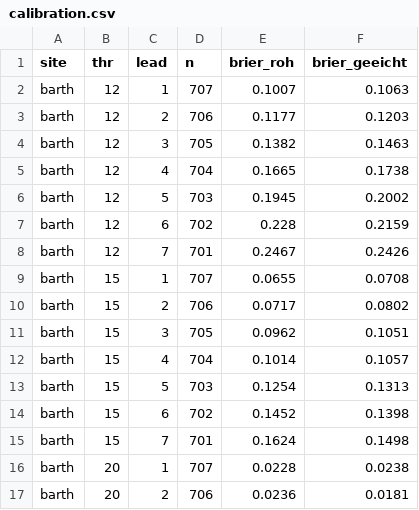
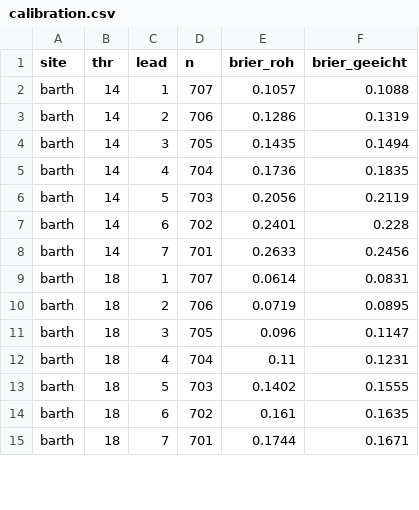
Before and after one commit to c-ruprecht/wingst, a CSV file: results/calibration.csv, drawn as a sheet; only a part is shown; the diff covers the shown part only.

```diff
--- a/results/calibration.csv
+++ b/results/calibration.csv
@@ -1,17 +1,15 @@
 site,thr,lead,n,brier_roh,brier_geeicht
-barth,12,1,707,0.1007,0.1063
-barth,12,2,706,0.1177,0.1203
-barth,12,3,705,0.1382,0.1463
-barth,12,4,704,0.1665,0.1738
-barth,12,5,703,0.1945,0.2002
-barth,12,6,702,0.228,0.2159
-barth,12,7,701,0.2467,0.2426
-barth,15,1,707,0.0655,0.0708
-barth,15,2,706,0.0717,0.0802
-barth,15,3,705,0.0962,0.1051
-barth,15,4,704,0.1014,0.1057
-barth,15,5,703,0.1254,0.1313
-barth,15,6,702,0.1452,0.1398
-barth,15,7,701,0.1624,0.1498
-barth,20,1,707,0.0228,0.0238
-barth,20,2,706,0.0236,0.0181
+barth,14,1,707,0.1057,0.1088
+barth,14,2,706,0.1286,0.1319
+barth,14,3,705,0.1435,0.1494
+barth,14,4,704,0.1736,0.1835
+barth,14,5,703,0.2056,0.2119
+barth,14,6,702,0.2401,0.228
+barth,14,7,701,0.2633,0.2456
+barth,18,1,707,0.0614,0.0831
+barth,18,2,706,0.0719,0.0895
+barth,18,3,705,0.096,0.1147
+barth,18,4,704,0.11,0.1231
+barth,18,5,703,0.1402,0.1555
+barth,18,6,702,0.161,0.1635
+barth,18,7,701,0.1744,0.1671
```
Also changed, not shown: 12 removed rows and 42 edited cells elsewhere in this file, results/7day_daily_skill.csv, results/7day_hourly_auc.csv, 54 other files.
